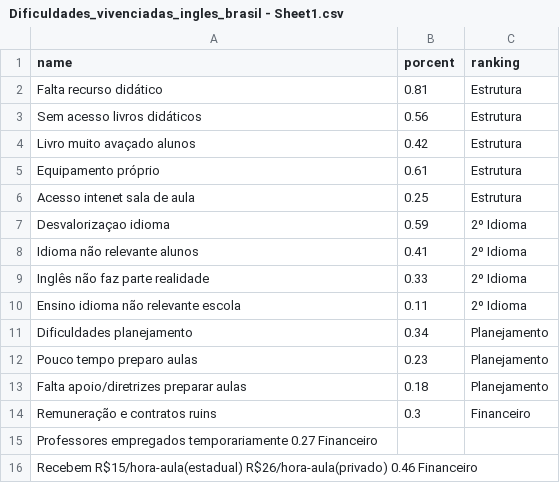
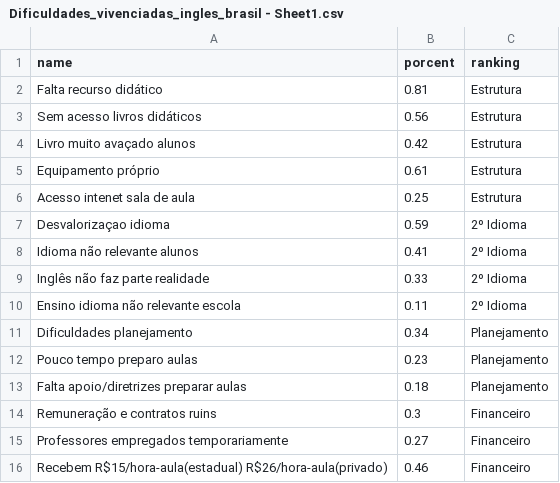
Before and after one commit to shuzoarthur/python_statistic_graphics, a CSV file: data/Dificuldades_vivenciadas_ingles_brasil - Sheet1.csv, drawn as a sheet.

Commit message:
Update Dificuldades_vivenciadas_ingles_brasil - Sheet1.csv

```diff
--- a/data/Dificuldades_vivenciadas_ingles_brasil - Sheet1.csv
+++ b/data/Dificuldades_vivenciadas_ingles_brasil - Sheet1.csv
@@ -14,3 +14,3 @@ Falta apoio/diretrizes preparar aulas,0.18,Planejamento
 Remuneração e contratos ruins,0.3,Financeiro
-Professores empregados temporariamente	0.27	Financeiro
-Recebem R$15/hora-aula(estadual) R$26/hora-aula(privado)	0.46	Financeiro
+Professores empregados temporariamente,0.27,Financeiro
+Recebem R$15/hora-aula(estadual) R$26/hora-aula(privado),0.46,Financeiro
```
